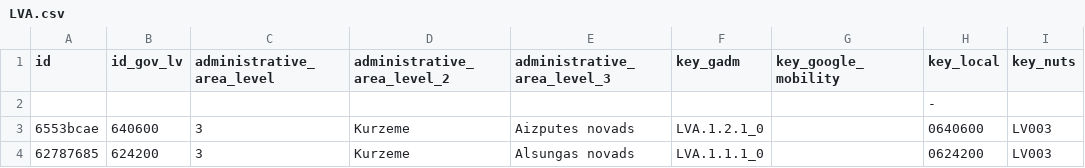
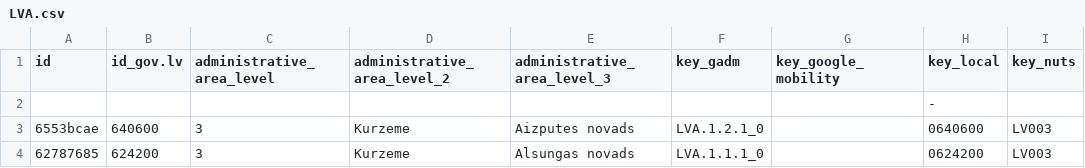
Before and after one commit to covid19datahub/COVID19, a CSV file: inst/extdata/db/LVA.csv, drawn as a sheet; only a part is shown; the diff names each change by its address in the sheet, - before the commit and + after, or states it on an @@ line.

```diff
--- a/inst/extdata/db/LVA.csv
+++ b/inst/extdata/db/LVA.csv
-B1: id_gov_lv
+B1: id_gov.lv
```
Also changed, not shown: 3 other files.
